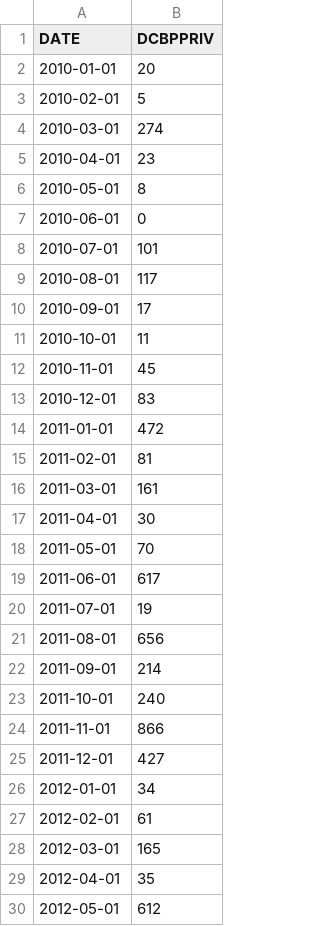
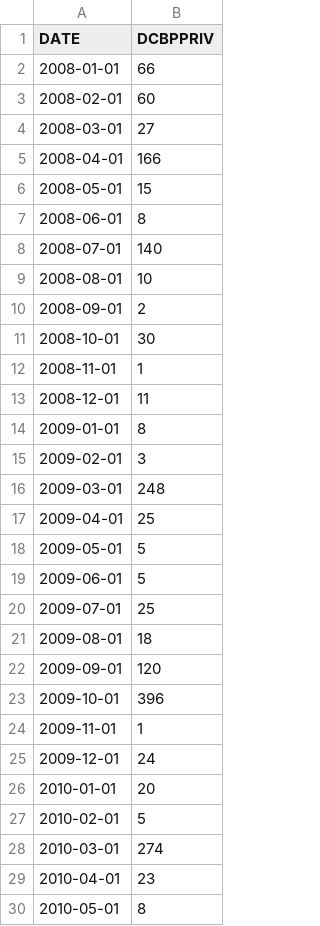
Before and after one commit to iuniorhsiung/mod4_project_DC_housing_price, a CSV file: data/DCBPPRIV.csv, drawn as a sheet; only a part is shown; the shorter side is filled out with more unchanged rows; the diff covers the shown part only.

```diff
--- a/data/DCBPPRIV.csv
+++ b/data/DCBPPRIV.csv
@@ -1,2 +1,26 @@
 DATE,DCBPPRIV
+2008-01-01,66
+2008-02-01,60
+2008-03-01,27
+2008-04-01,166
+2008-05-01,15
+2008-06-01,8
+2008-07-01,140
+2008-08-01,10
+2008-09-01,2
+2008-10-01,30
+2008-11-01,1
+2008-12-01,11
+2009-01-01,8
+2009-02-01,3
+2009-03-01,248
+2009-04-01,25
+2009-05-01,5
+2009-06-01,5
+2009-07-01,25
+2009-08-01,18
+2009-09-01,120
+2009-10-01,396
+2009-11-01,1
+2009-12-01,24
 2010-01-01,20
```
Also changed, not shown: 24 removed rows elsewhere in this file, data/WASH911BP1FHSA.csv, data/WASH911BPPRIVSA.csv.
